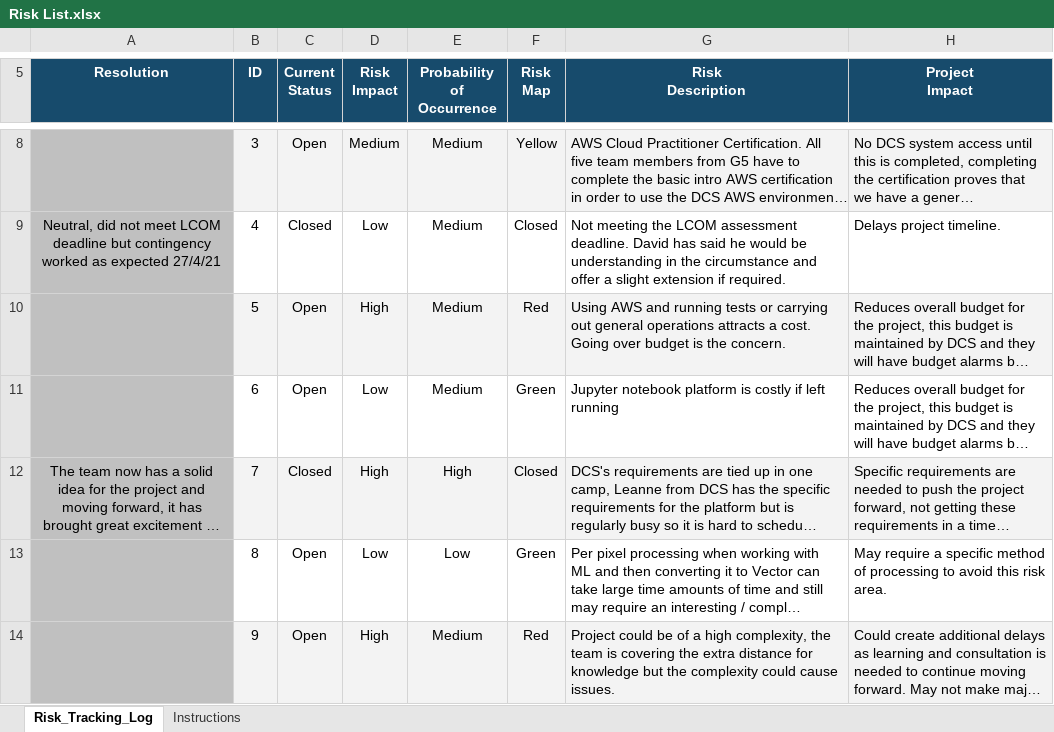
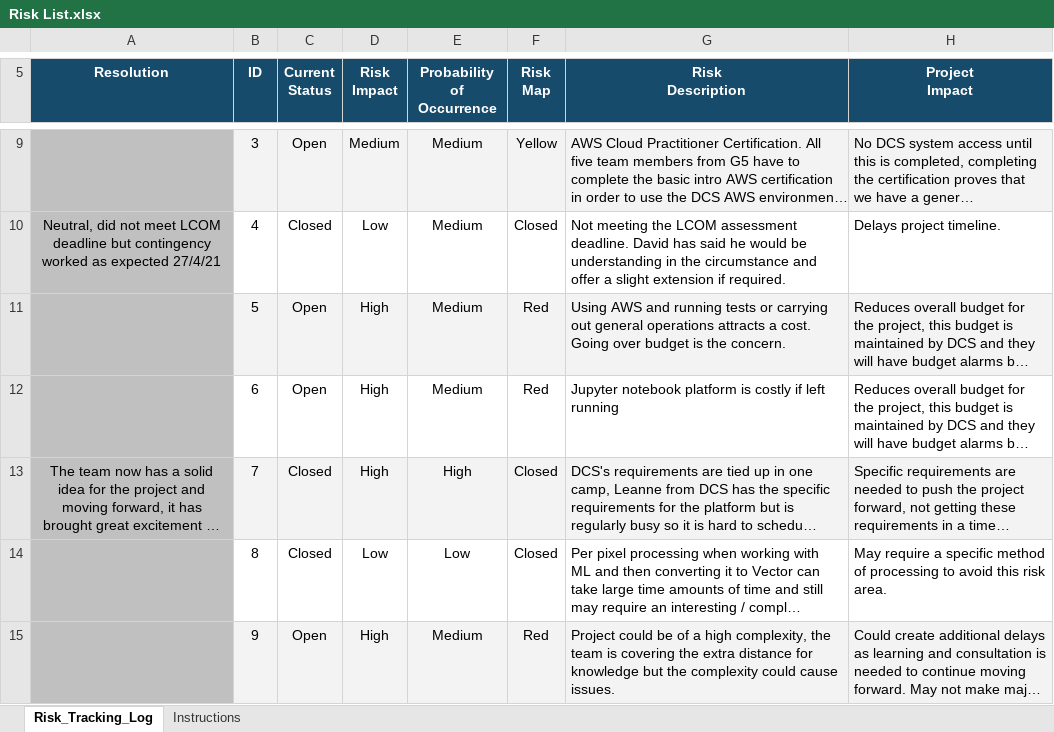
Before and after one commit to ablewitt/ITC303-Documents, an Excel workbook: Risk List.xlsx, sheet Risk_Tracking_Log, drawn as a sheet; only a part is shown, gaps mark what is left out; long unchanged cells end in …; values as stored, in another font and other column widths than the file's, no borders; charts and pictures and conditional formats not drawn; addresses are those after the commit; the diff covers the shown part only; the diff names each change by its address in the sheet, - before the commit and + after, or states it on an @@ line.

Commit message:
Update Risk List.xlsx
Updated with a few more risks relating to recent technical meeting Intellify.

```diff
--- a/Risk List.xlsx (sheet Risk_Tracking_Log)
+++ b/Risk List.xlsx (sheet Risk_Tracking_Log)
-D12 (Risk Impact): Low
+D12 (Risk Impact): High
-F12 (Risk Map): Green
+F12 (Risk Map): Red
-C14 (Current Status): Open
+C14 (Current Status): Closed
-F14 (Risk Map): Green
+F14 (Risk Map): Closed
```
Also changed, not shown: 3 added rows elsewhere in this sheet, formulas that keep their value, charts or pictures.
